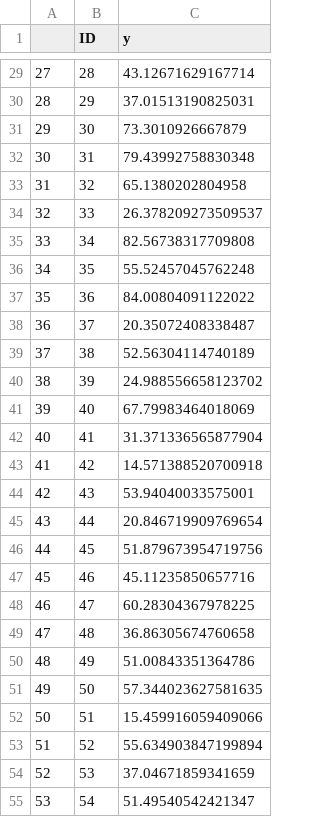
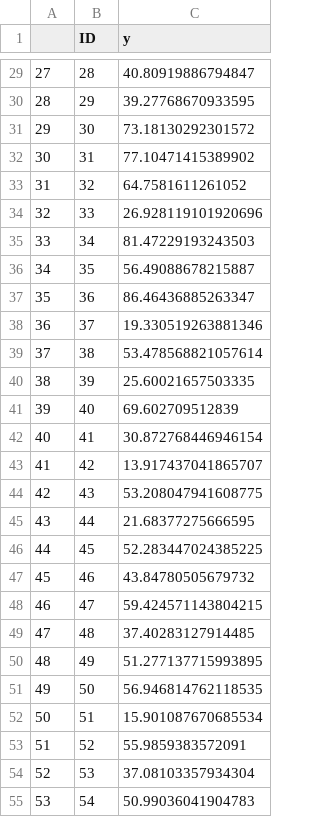
Before and after one commit to zaldiabdulhadi/eas-project-regresi, a CSV file: 24083010002-submission-3.csv, drawn as a sheet; only a part is shown, gaps mark what is left out; the diff covers the shown part only.

```diff
--- a/24083010002-submission-3.csv
+++ b/24083010002-submission-3.csv
@@ -29,27 +29,27 @@
-27,28,43.12671629167714
-28,29,37.01513190825031
-29,30,73.3010926667879
-30,31,79.43992758830348
-31,32,65.1380202804958
-32,33,26.378209273509537
-33,34,82.56738317709808
-34,35,55.52457045762248
-35,36,84.00804091122022
-36,37,20.35072408338487
-37,38,52.56304114740189
-38,39,24.988556658123702
-39,40,67.79983464018069
-40,41,31.371336565877904
-41,42,14.571388520700918
-42,43,53.94040033575001
-43,44,20.846719909769654
-44,45,51.879673954719756
-45,46,45.11235850657716
-46,47,60.28304367978225
-47,48,36.86305674760658
-48,49,51.00843351364786
-49,50,57.344023627581635
-50,51,15.459916059409066
-51,52,55.634903847199894
-52,53,37.04671859341659
-53,54,51.49540542421347
+27,28,40.80919886794847
+28,29,39.27768670933595
+29,30,73.18130292301572
+30,31,77.10471415389902
+31,32,64.7581611261052
+32,33,26.928119101920696
+33,34,81.47229193243503
+34,35,56.49088678215887
+35,36,86.46436885263347
+36,37,19.330519263881346
+37,38,53.478568821057614
+38,39,25.60021657503335
+39,40,69.602709512839
+40,41,30.872768446946154
+41,42,13.917437041865707
+42,43,53.208047941608775
+43,44,21.68377275666595
+44,45,52.283447024385225
+45,46,43.84780505679732
+46,47,59.424571143804215
+47,48,37.40283127914485
+48,49,51.277137715993895
+49,50,56.946814762118535
+50,51,15.901087670685534
+51,52,55.9859383572091
+52,53,37.08103357934304
+53,54,50.99036041904783
```
Also changed, not shown: 166 edited cells elsewhere in this file, 24083010002-submission-5.csv, 7 other files.
